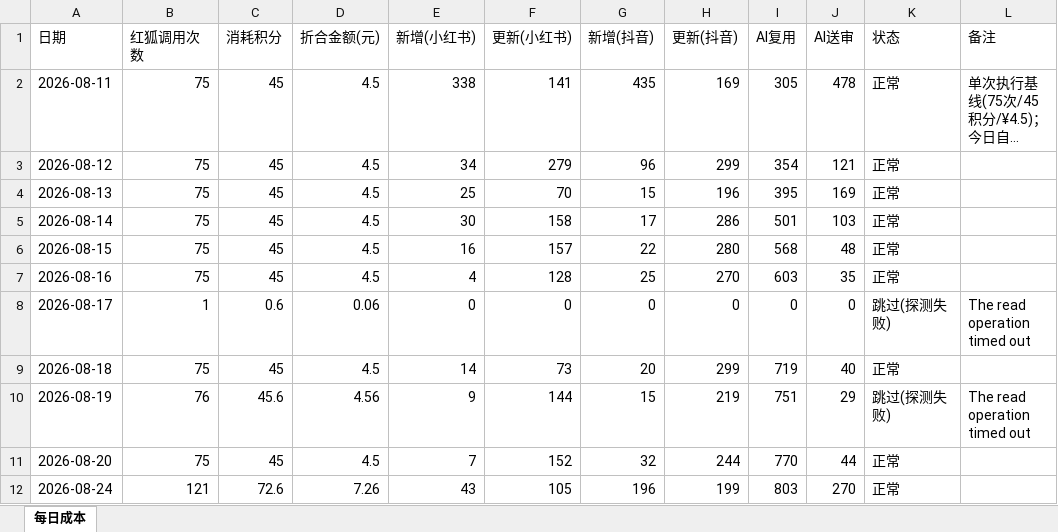
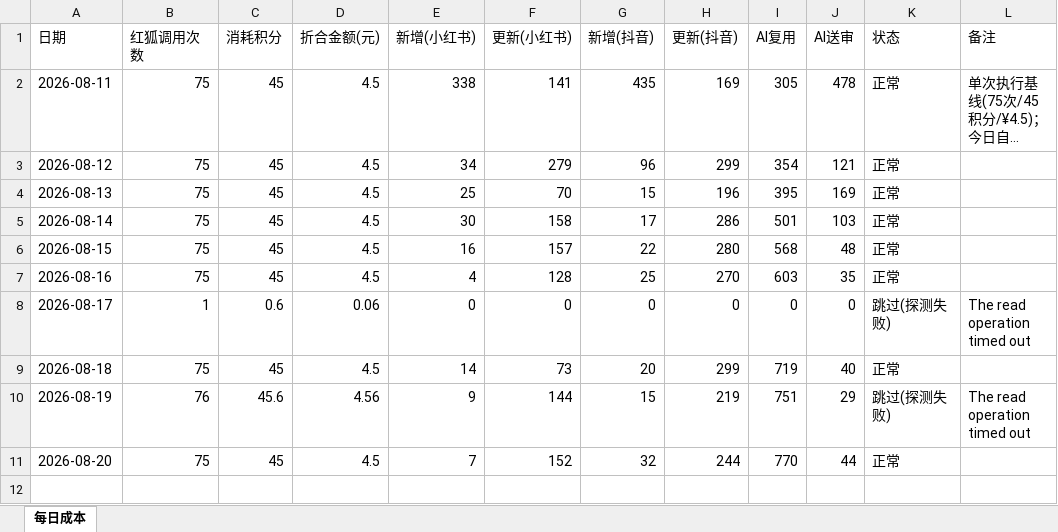
Before and after one commit to nomasterpiecenow/xhs-tracker, an Excel workbook: costs.xlsx, sheet 每日成本, drawn as a sheet; long unchanged cells end in …; values as stored, in another font and other column widths than the file's, no borders; the diff names each change by its address in the sheet, - before the commit and + after, or states it on an @@ line.

```diff
--- a/costs.xlsx (sheet 每日成本)
+++ b/costs.xlsx (sheet 每日成本)
-row 12: 2026-08-24 | 121 | 72.6 | 7.26 | 43 | 105 | 196 | 199 | 803 | 270 | 正常
```
Also changed, not shown: 2 other files.
